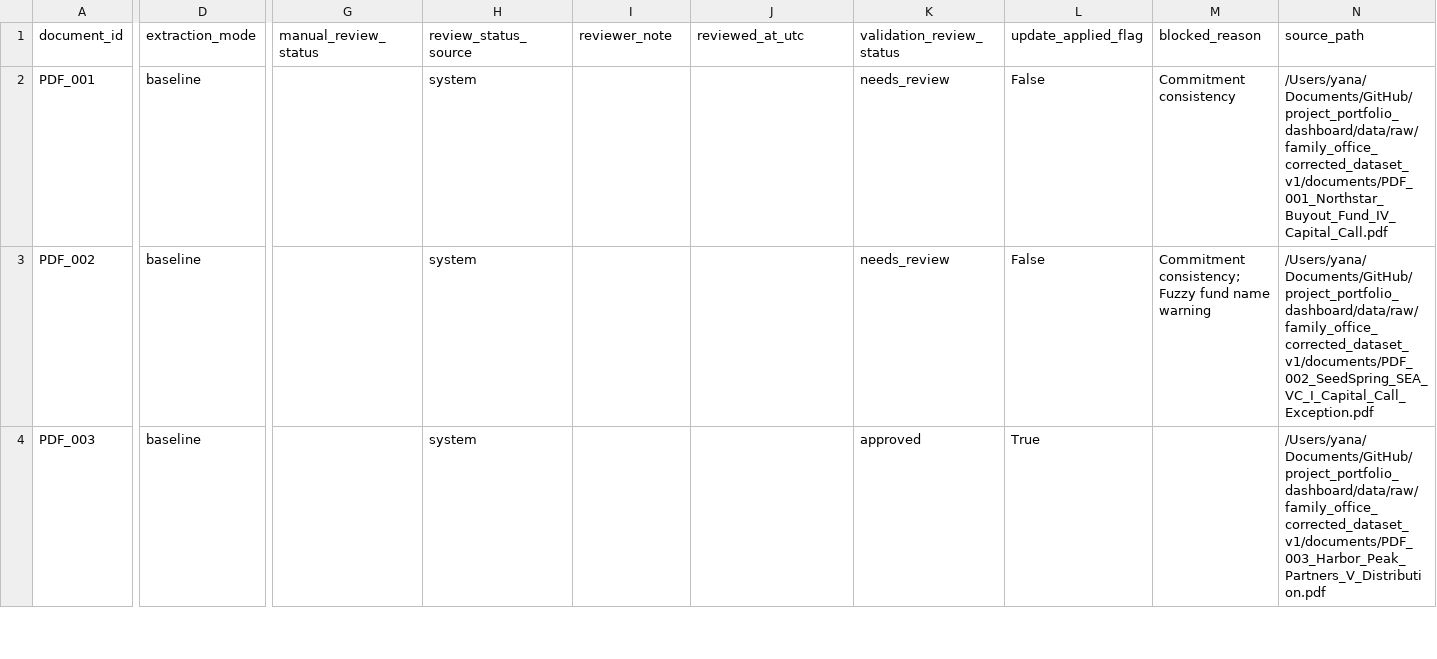
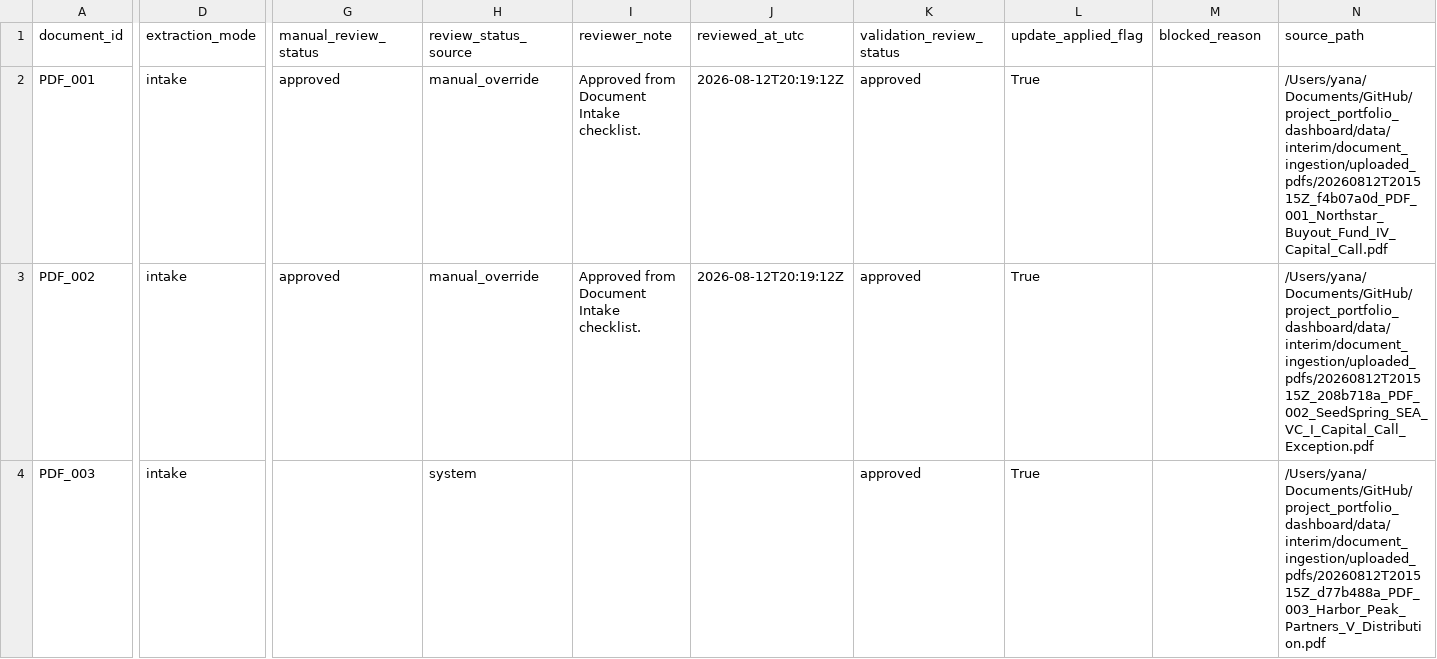
Before and after one commit to yana-0205/family-office-portfolio-monitoring-dashboard, a CSV file: data/processed/document_processing_status.csv, drawn as a sheet; only a part is shown, gaps mark what is left out; the diff covers the shown part only; the diff names each change by its address in the sheet, - before the commit and + after, or states it on an @@ line.

```diff
--- a/data/processed/document_processing_status.csv
+++ b/data/processed/document_processing_status.csv
-D2:D4 (extraction_mode): baseline
+D2:D4 (extraction_mode): intake
-G2:G3 (manual_review_status): (empty)
+G2:G3 (manual_review_status): approved
-H2:H3 (review_status_source): system
+H2:H3 (review_status_source): manual_override
-I2:I3 (reviewer_note): (empty)
+I2:I3 (reviewer_note): Approved from Document Intake checklist.
-J2:J3 (reviewed_at_utc): (empty)
+J2:J3 (reviewed_at_utc): 2026-08-12T20:19:12Z
-K2:K3 (validation_review_status): needs_review
+K2:K3 (validation_review_status): approved
-L2:L3 (update_applied_flag): False
+L2:L3 (update_applied_flag): True
-M2 (blocked_reason): Commitment consistency
+M2 (blocked_reason): (empty)
-N2 (source_path): /Users/yana/Documents/GitHub/project_portfolio_dashboard/data/raw/family_office_corrected_dataset_v1/documents/PDF_001_Northstar_Buyout_Fund_IV_Capital_Call.pdf
+N2 (source_path): /Users/yana/Documents/GitHub/project_portfolio_dashboard/data/interim/document_ingestion/uploaded_pdfs/20260812T201515Z_f4b07a0d_PDF_001_Northstar_Buyout_Fund_IV_Capital_Call.pdf
-M3 (blocked_reason): Commitment consistency; Fuzzy fund name warning
+M3 (blocked_reason): (empty)
-N3 (source_path): /Users/yana/Documents/GitHub/project_portfolio_dashboard/data/raw/family_office_corrected_dataset_v1/documents/PDF_002_SeedSpring_SEA_VC_I_Capital_Call_Exception.pdf
+N3 (source_path): /Users/yana/Documents/GitHub/project_portfolio_dashboard/data/interim/document_ingestion/uploaded_pdfs/20260812T201515Z_208b718a_PDF_002_SeedSpring_SEA_VC_I_Capital_Call_Exception.pdf
-N4 (source_path): /Users/yana/Documents/GitHub/project_portfolio_dashboard/data/raw/family_office_corrected_dataset_v1/documents/PDF_003_Harbor_Peak_Partners_V_Distribution.pdf
+N4 (source_path): /Users/yana/Documents/GitHub/project_portfolio_dashboard/data/interim/document_ingestion/uploaded_pdfs/20260812T201515Z_d77b488a_PDF_003_Harbor_Peak_Partners_V_Distribution.pdf
```
Also changed, not shown: 7 edited cells elsewhere in this file, data/processed/fund_commentary_post_ingestion.csv, data/processed/private_market_cashflows.csv, 31 other files.
